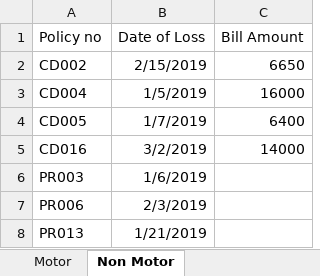
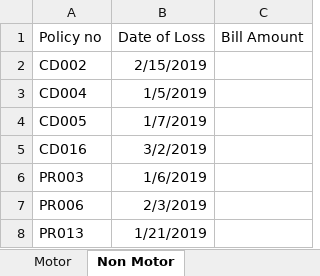
Before and after one commit to shivaramthorn/Claim-Registartion-RPA, an Excel workbook: Excel/motor_input.xlsx, sheet Non Motor, drawn as a sheet; values as stored, in another font and other column widths than the file's, no borders; the diff names each change by its address in the sheet, - before the commit and + after, or states it on an @@ line.

```diff
--- a/Excel/motor_input.xlsx (sheet Non Motor)
+++ b/Excel/motor_input.xlsx (sheet Non Motor)
-C2 (Bill Amount): 6650
+C2 (Bill Amount): (empty)
-C3 (Bill Amount): 16000
+C3 (Bill Amount): (empty)
-C4 (Bill Amount): 6400
+C4 (Bill Amount): (empty)
-C5 (Bill Amount): 14000
+C5 (Bill Amount): (empty)
```
Also changed, not shown: sheet Motor, 3 other files.
